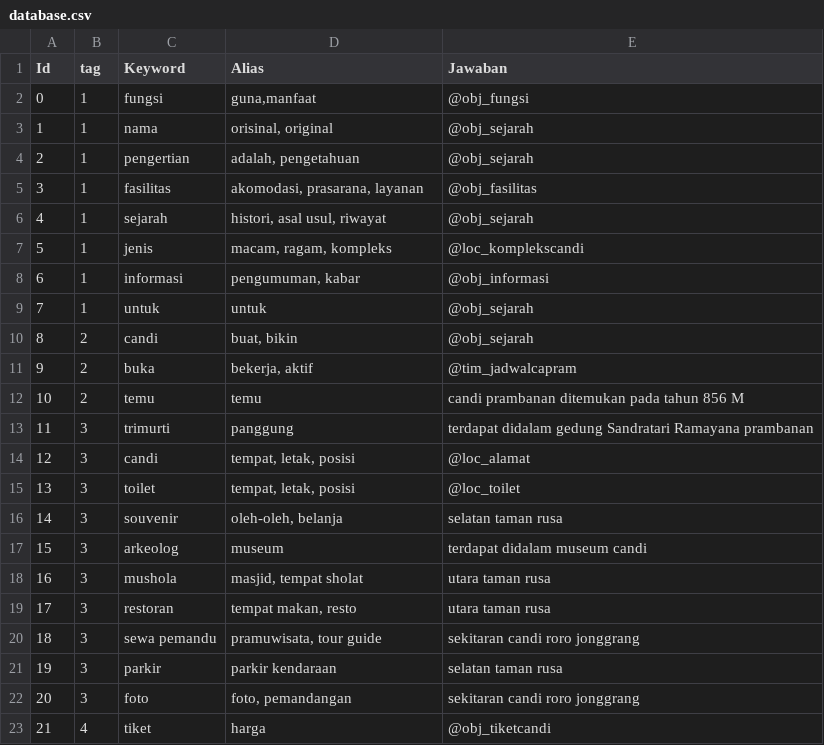
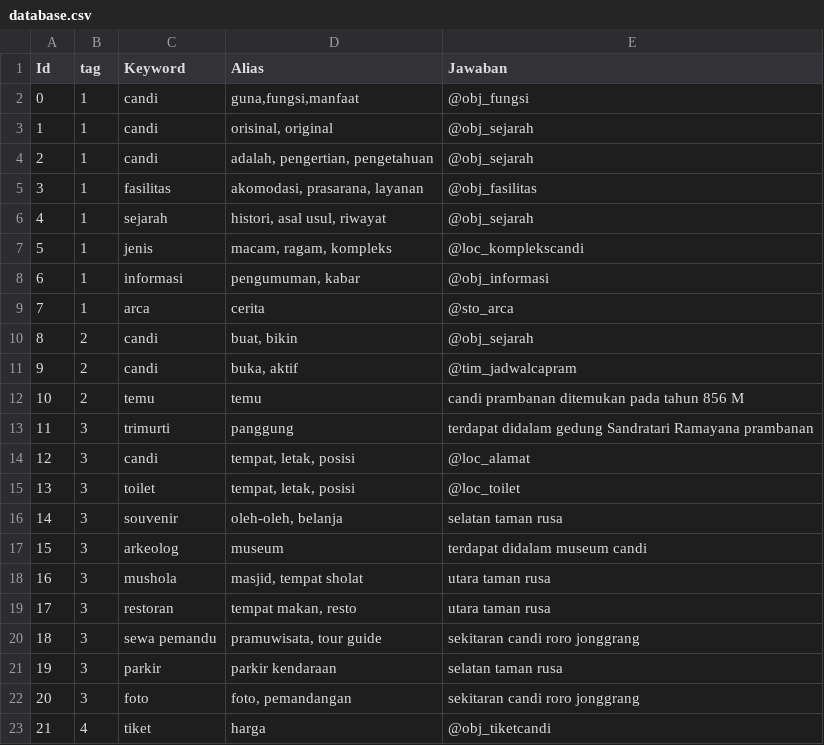
Before and after one commit to yenialviani8/qasyeniepin, a CSV file: qasbot/templates/database.csv, drawn as a sheet.

Commit message:
update database

```diff
--- a/qasbot/templates/database.csv
+++ b/qasbot/templates/database.csv
@@ -1,5 +1,5 @@
 Id;tag;Keyword;Alias;Jawaban
-0;1;fungsi;guna,manfaat;@obj_fungsi
-1;1;nama;orisinal, original;@obj_sejarah
-2;1;pengertian;adalah, pengetahuan;@obj_sejarah
+0;1;candi;guna,fungsi,manfaat;@obj_fungsi
+1;1;candi;orisinal, original;@obj_sejarah
+2;1;candi;adalah, pengertian, pengetahuan;@obj_sejarah
 3;1;fasilitas;akomodasi, prasarana, layanan;@obj_fasilitas
@@ -8,5 +8,5 @@ Id;tag;Keyword;Alias;Jawaban
 6;1;informasi;pengumuman, kabar;@obj_informasi
-7;1;untuk;untuk;@obj_sejarah
+7;1;arca;cerita;@sto_arca
 8;2;candi;buat, bikin;@obj_sejarah
-9;2;buka;bekerja, aktif;@tim_jadwalcapram
+9;2;candi;buka, aktif;@tim_jadwalcapram
 10;2;temu;temu;candi prambanan ditemukan pada tahun 856 M
```
